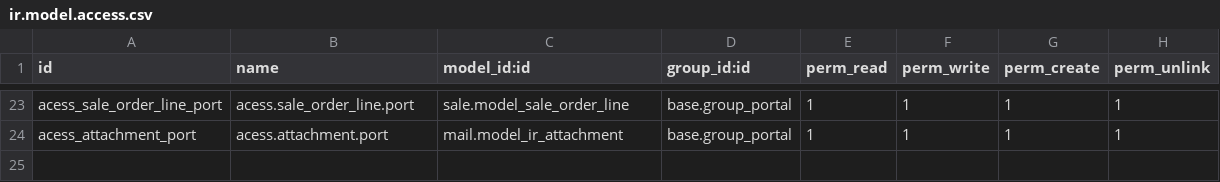
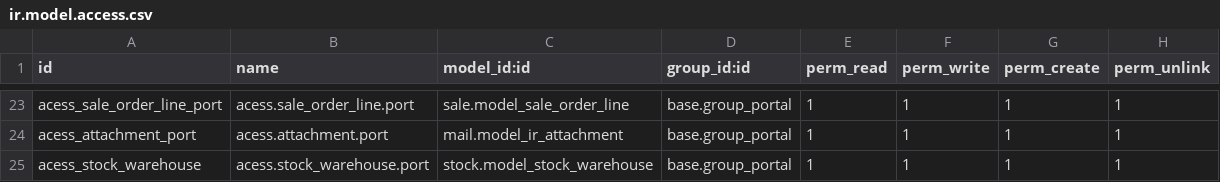
Before and after one commit to eqilibruim-solutions/testsuperasia, a CSV file: superasiab2b_b2c/security/ir.model.access.csv, drawn as a sheet; only a part is shown, gaps mark what is left out.

Commit message:
Col

```diff
--- a/superasiab2b_b2c/security/ir.model.access.csv
+++ b/superasiab2b_b2c/security/ir.model.access.csv
@@ -24 +24,2 @@ acess_sale_order_line_port,acess.sale_order_line.port,sale.model_sale_order_line
 acess_attachment_port,acess.attachment.port,mail.model_ir_attachment,base.group_portal,1,1,1,1
+acess_stock_warehouse,acess.stock_warehouse.port,stock.model_stock_warehouse,base.group_portal,1,1,1,1
```
